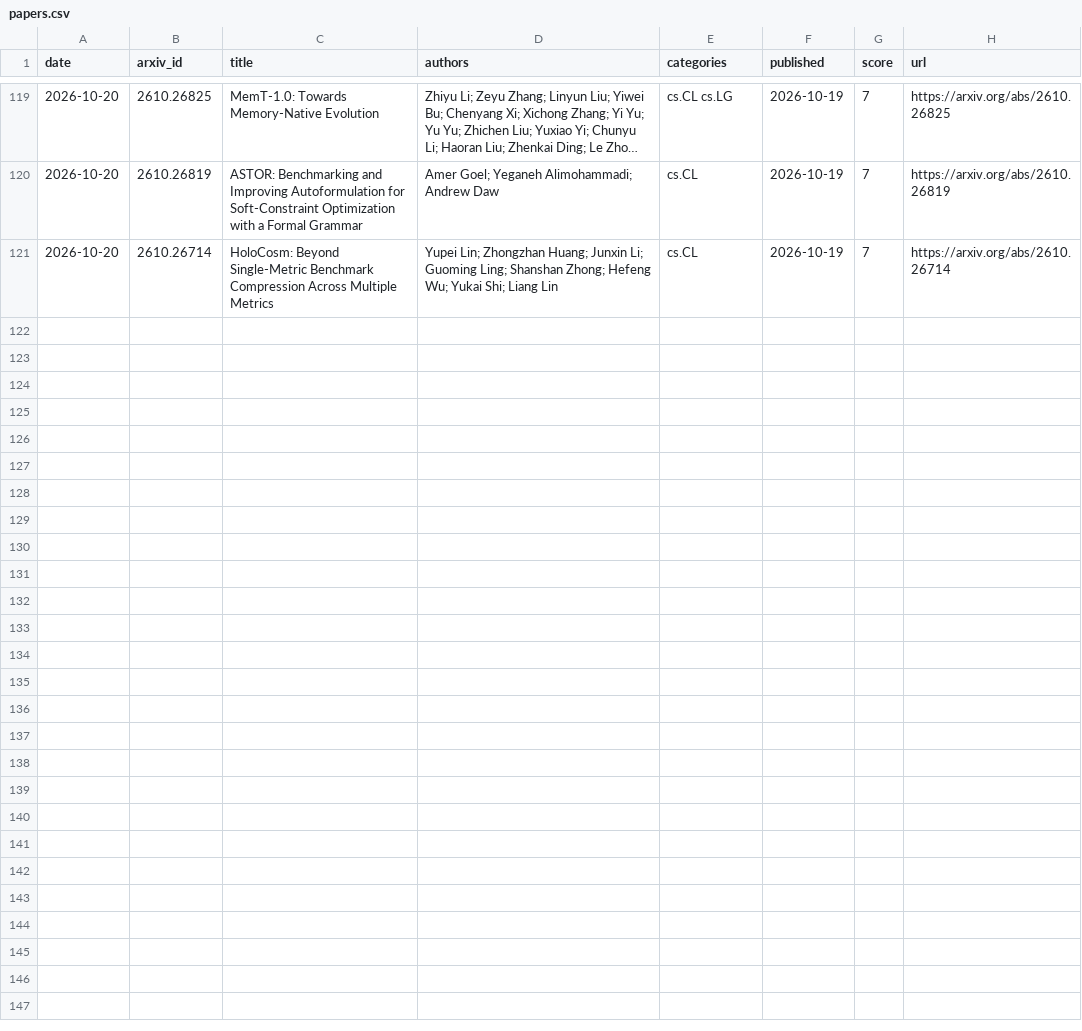
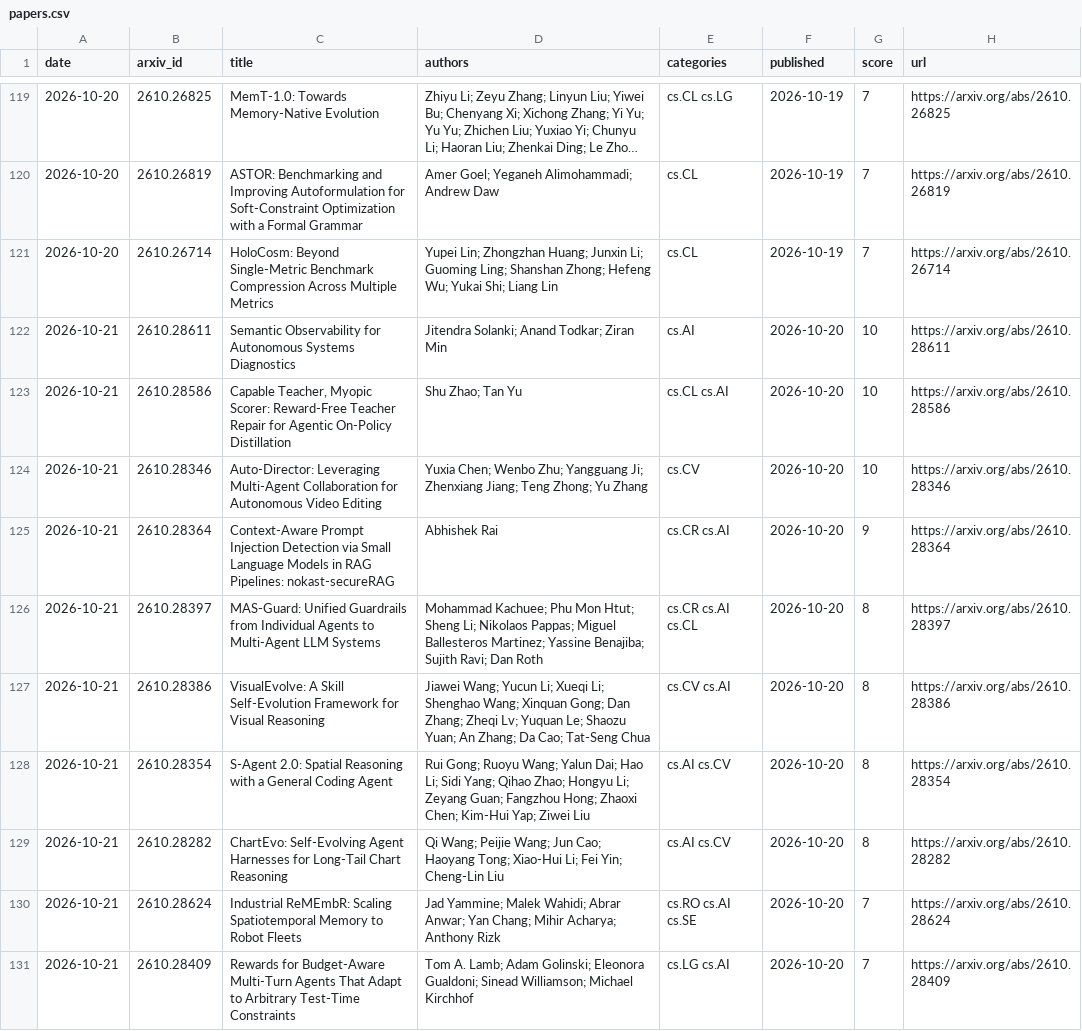
Before and after one commit to arielshakaramiro/ai-paper-digest, a CSV file: data/papers.csv, drawn as a sheet; only a part is shown, gaps mark what is left out; long unchanged cells end in ….

```diff
--- a/data/papers.csv
+++ b/data/papers.csv
@@ -121 +121,11 @@ date,arxiv_id,title,authors,categories,published,score,url
 2026-10-20,2610.26714,HoloCosm: Beyond Single-Metric Benchmark Compression Across Multiple Metrics,Yupei Lin; Zhongzhan Huang; Junxin Li; Guoming Ling; Shanshan Zhong; Hefeng Wu; Yukai Shi; Liang Lin,cs.CL,2026-10-19,7,https://arxiv.org/abs/2610.26714
+2026-10-21,2610.28611,Semantic Observability for Autonomous Systems Diagnostics,Jitendra Solanki; Anand Todkar; Ziran Min,cs.AI,2026-10-20,10,https://arxiv.org/abs/2610.28611
+2026-10-21,2610.28586,"Capable Teacher, Myopic Scorer: Reward-Free Teacher Repair for Agentic On-Policy Distillation",Shu Zhao; Tan Yu,cs.CL cs.AI,2026-10-20,10,https://arxiv.org/abs/2610.28586
+2026-10-21,2610.28346,Auto-Director: Leveraging Multi-Agent Collaboration for Autonomous Video Editing,Yuxia Chen; Wenbo Zhu; Yangguang Ji; Zhenxiang Jiang; Teng Zhong; Yu Zhang,cs.CV,2026-10-20,10,https://arxiv.org/abs/2610.28346
+2026-10-21,2610.28364,Context-Aware Prompt Injection Detection via Small Language Models in RAG Pipelines: nokast-secureRAG,Abhishek Rai,cs.CR cs.AI,2026-10-20,9,https://arxiv.org/abs/2610.28364
+2026-10-21,2610.28397,MAS-Guard: Unified Guardrails from Individual Agents to Multi-Agent LLM Systems,Mohammad Kachuee; Phu Mon Htut; Sheng Li; Nikolaos Pappas; Miguel Ballesteros Martinez; Yassine Benajiba; Sujith Ravi; Dan Roth,cs.CR cs.AI cs.CL,2026-10-20,8,https://arxiv.org/abs/2610.28397
+2026-10-21,2610.28386,VisualEvolve: A Skill Self-Evolution Framework for Visual Reasoning,Jiawei Wang; Yucun Li; Xueqi Li; Shenghao Wang; Xinquan Gong; Dan Zhang; Zheqi Lv; Yuquan Le; Shaozu Yuan; An Zhang; Da Cao; Tat-Seng Chua,cs.CV cs.AI,2026-10-20,8,https://arxiv.org/abs/2610.28386
+2026-10-21,2610.28354,S-Agent 2.0: Spatial Reasoning with a General Coding Agent,Rui Gong; Ruoyu Wang; Yalun Dai; Hao Li; Sidi Yang; Qihao Zhao; Hongyu Li; Zeyang Guan; Fangzhou Hong; Zhaoxi Chen; Kim-Hui Yap; Ziwei Liu,cs.AI cs.CV,2026-10-20,8,https://arxiv.org/abs/2610.28354
+2026-10-21,2610.28282,ChartEvo: Self-Evolving Agent Harnesses for Long-Tail Chart Reasoning,Qi Wang; Peijie Wang; Jun Cao; Haoyang Tong; Xiao-Hui Li; Fei Yin; Cheng-Lin Liu,cs.AI cs.CV,2026-10-20,8,https://arxiv.org/abs/2610.28282
+2026-10-21,2610.28624,Industrial ReMEmbR: Scaling Spatiotemporal Memory to Robot Fleets,Jad Yammine; Malek Wahidi; Abrar Anwar; Yan Chang; Mihir Acharya; Anthony Rizk,cs.RO cs.AI cs.SE,2026-10-20,7,https://arxiv.org/abs/2610.28624
+2026-10-21,2610.28409,Rewards for Budget-Aware Multi-Turn Agents That Adapt to Arbitrary Test-Time Constraints,Tom A. Lamb; Adam Golinski; Eleonora Gualdoni; Sinead Williamson; Michael Kirchhof,cs.LG cs.AI,2026-10-20,7,https://arxiv.org/abs/2610.28409
```
Also changed, not shown: 4 other files.
